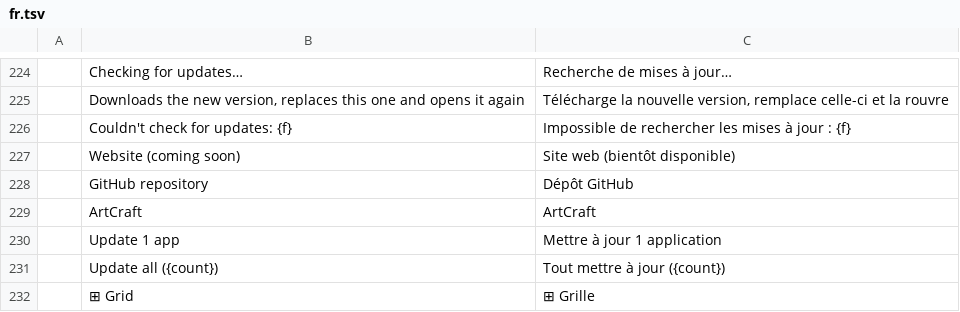
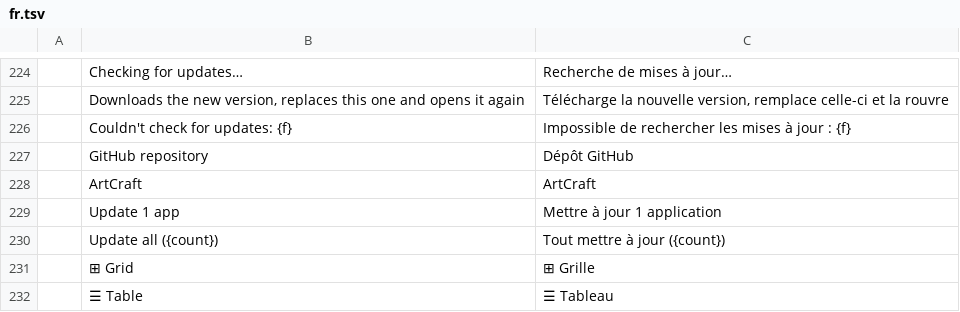
Before and after one commit to 00xJS/craft-launcher, a TSV file: crates/ui-egui/src/i18n/fr.tsv, drawn as a sheet; only a part is shown, gaps mark what is left out; the shorter side is filled out with more unchanged rows; the diff names each change by its address in the sheet, - before the commit and + after, or states it on an @@ line.

Commit message:
fix(ui): enable website links for all Craft apps
PR #198.

```diff
--- a/crates/ui-egui/src/i18n/fr.tsv
+++ b/crates/ui-egui/src/i18n/fr.tsv
-row 227:  | Website (coming soon) | Site web (bientôt disponible)
```
Also changed, not shown: crates/ui-egui/src/i18n/de.tsv, crates/ui-egui/src/i18n/pt-BR.tsv, 6 other files.
